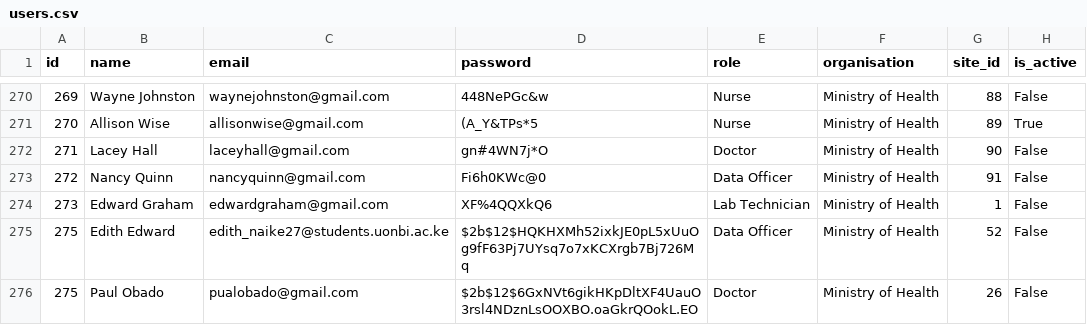
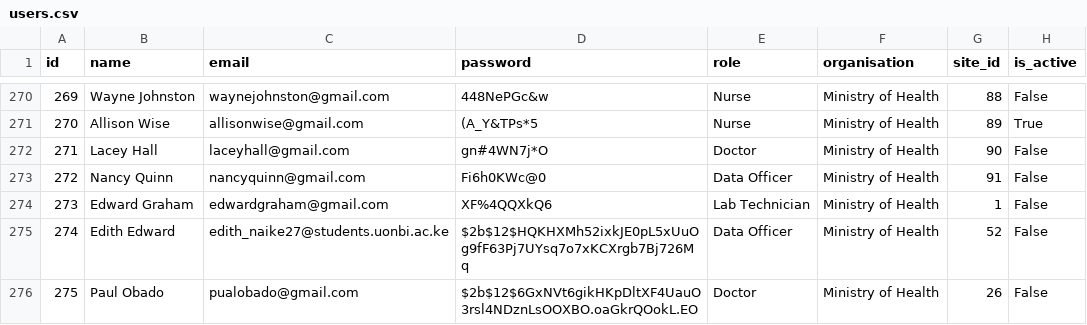
Before and after one commit to Edith-Naike-Edward/interactive-dashboard-backend, a CSV file: data/raw/users.csv, drawn as a sheet; only a part is shown, gaps mark what is left out.

```diff
--- a/data/raw/users.csv
+++ b/data/raw/users.csv
@@ -274,3 +274,3 @@ id,name,email,password,role,organisation,site_id,is_active
 273,Edward Graham,edwardgraham@gmail.com,XF%4QQXkQ6,Lab Technician,Ministry of Health,1,False
-275,Edith Edward,edith_naike27@students.uonbi.ac.ke,$2b$12$HQKHXMh52ixkJE0pL5xUuOg9fF63Pj7UYsq7o7xKCXrgb7Bj726Mq,Data Officer,Ministry of Health,52,False
+274,Edith Edward,edith_naike27@students.uonbi.ac.ke,$2b$12$HQKHXMh52ixkJE0pL5xUuOg9fF63Pj7UYsq7o7xKCXrgb7Bj726Mq,Data Officer,Ministry of Health,52,False
 275,Paul Obado,pualobado@gmail.com,$2b$12$6GxNVt6gikHKpDltXF4UauO3rsl4NDznLsOOXBO.oaGkrQOokL.EO,Doctor,Ministry of Health,26,False
```
Also changed, not shown: data/raw/patients.csv, data/raw/screenings.csv, 12 other files.
